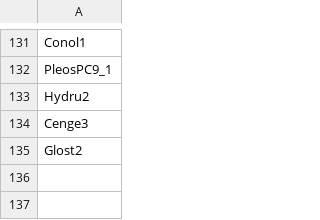
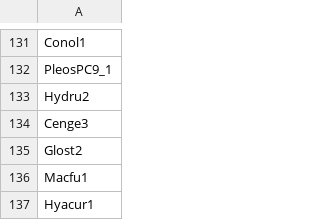
Before and after one commit to vimagora/phylogenetics_project, a TSV file: 00_inputs/mycocosm_datasets.tsv, drawn as a sheet; only a part is shown, gaps mark what is left out; the diff names each change by its address in the sheet, - before the commit and + after, or states it on an @@ line.

```diff
--- a/00_inputs/mycocosm_datasets.tsv
+++ b/00_inputs/mycocosm_datasets.tsv
+row 136: Macfu1
+row 137: Hyacur1
```
Also changed, not shown: 1 other file.
